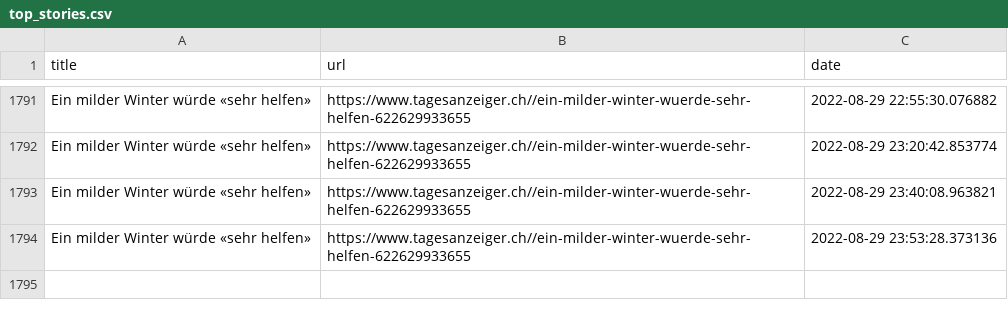
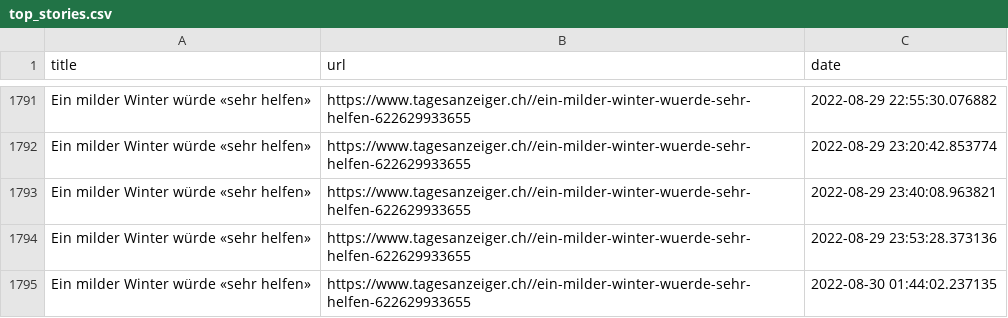
Before and after one commit to ErichBuergler/automatic-scraper2, a CSV file: top_stories.csv, drawn as a sheet; only a part is shown, gaps mark what is left out.

```diff
--- a/top_stories.csv
+++ b/top_stories.csv
@@ -1794 +1794,2 @@ Ein milder Winter würde «sehr helfen»,https://www.tagesanzeiger.ch//ein-milde
 Ein milder Winter würde «sehr helfen»,https://www.tagesanzeiger.ch//ein-milder-winter-wuerde-sehr-helfen-622629933655,2022-08-29 23:53:28.373136
+Ein milder Winter würde «sehr helfen»,https://www.tagesanzeiger.ch//ein-milder-winter-wuerde-sehr-helfen-622629933655,2022-08-30 01:44:02.237135
```
